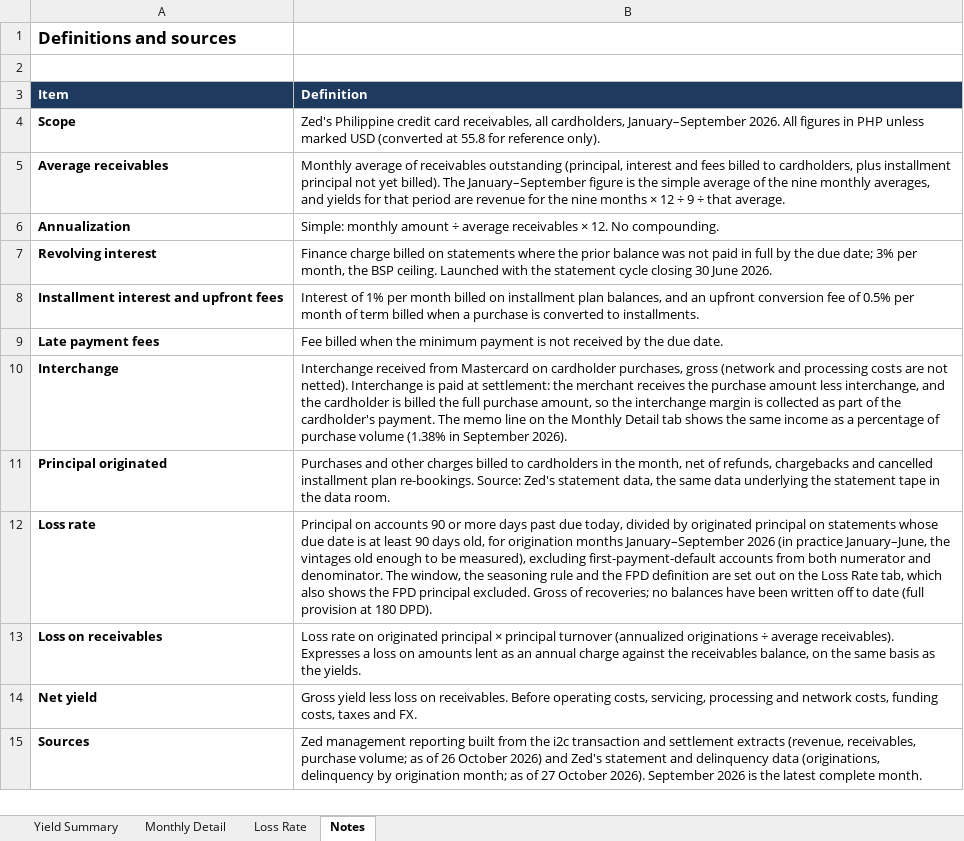
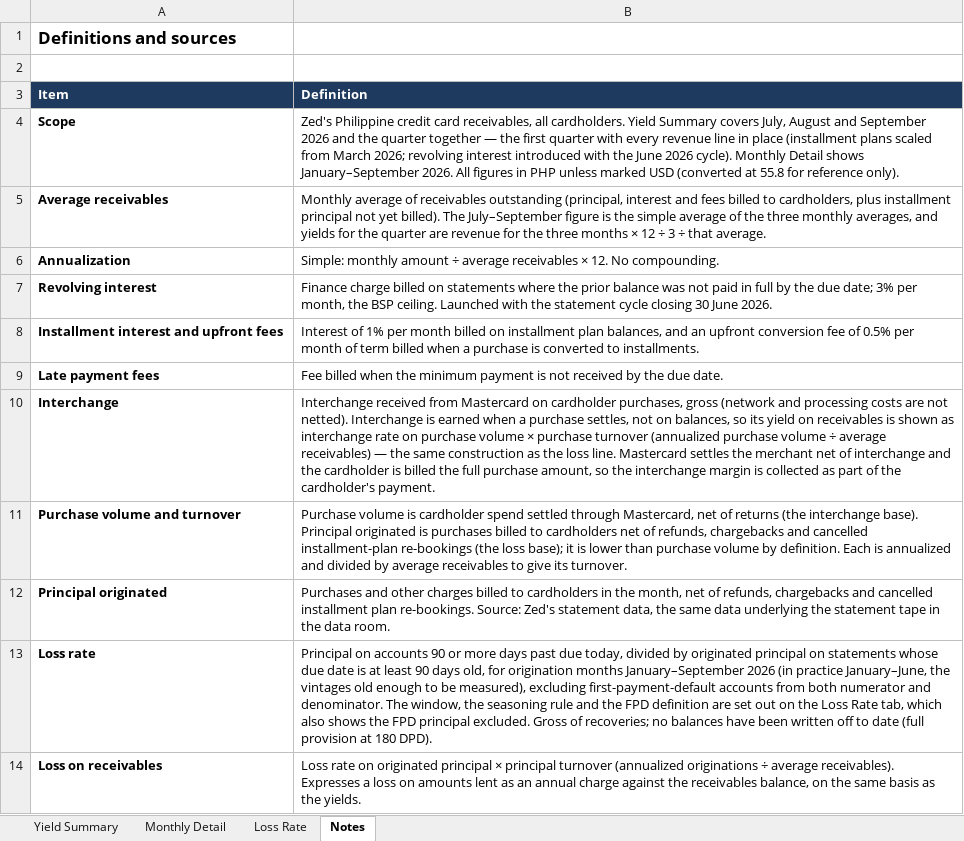
Before and after one commit to STAbraham/debt_dd, an Excel workbook: Prior Responses (outside data room)/Zed Portfolio Yield Analysis_20261027_DRAFT.xlsx, sheet Notes, drawn as a sheet; only a part is shown; the shorter side is filled out with more unchanged rows; values as stored, in another font and other column widths than the file's, no borders; the diff names each change by its address in the sheet, - before the commit and + after, or states it on an @@ line.

Commit message:
Item 16: Jul/Aug/Sep/Q3 columns; interchange as rate × purchase turnover; tracker v29

```diff
--- a/Prior Responses (outside data room)/Zed Portfolio Yield Analysis_20261027_DRAFT.xlsx (sheet Notes)
+++ b/Prior Responses (outside data room)/Zed Portfolio Yield Analysis_20261027_DRAFT.xlsx (sheet Notes)
-B4 (Definition): …receivables, all cardholders, January–September 2026.…
+B4 (Definition): …receivables, all cardholders. Yield Summary covers July, August and September 2026 and the quarter together — the first quarter with every revenue line in place (installment plans scaled from March 2026; revolving interest introduced with the June 2026 cycle). Monthly Detail shows January–September 2026.…
-B5 (Definition): …billed). The January–September figure is the simple average of the nine monthly averages, and yields for that period are revenue for the nine months × 12 ÷ 9 ÷ that…
+B5 (Definition): …billed). The July–September figure is the simple average of the three monthly averages, and yields for the quarter are revenue for the three months × 12 ÷ 3 ÷ that…
-B10 (Definition): …Interchange is paid at settlement: the merchant receives the purchase amount less interchange, and the cardholder is billed the full purchase amount, so the interchange margin is collected as part of the cardholder's payment. The memo line on the Monthly Detail tab shows the same income as a percentage of purchase volume (1.38% in September 2026).
+B10 (Definition): …Interchange is earned when a purchase settles, not on balances, so its yield on receivables is shown as interchange rate on purchase volume × purchase turnover (annualized purchase volume ÷ average receivables) — the same construction as the loss line. Mastercard settles the merchant net of interchange and the cardholder is billed the full purchase amount, so the interchange margin is collected as part of the cardholder's payment.
+row 11: Purchase volume and turnover | Purchase volume is cardholder spend settled through Mastercard, net of returns (the interchange base). Principal originated is purchases billed to cardholders net of refunds, chargebacks and cancelled installment-plan re-bookings (the loss base); it is lower than purchase volume by definition. Each is annualized and divided by average receivables to give its turnover.
```
Also changed, not shown: sheet Yield Summary, sheet Monthly Detail, 3 other files.
